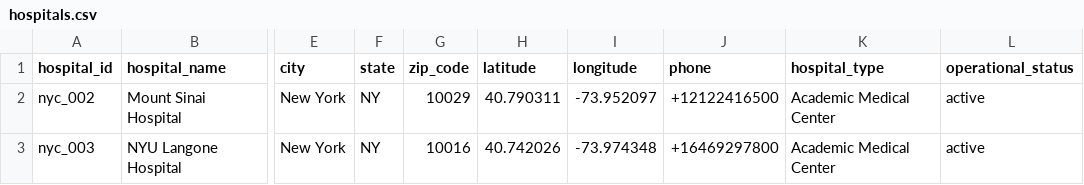
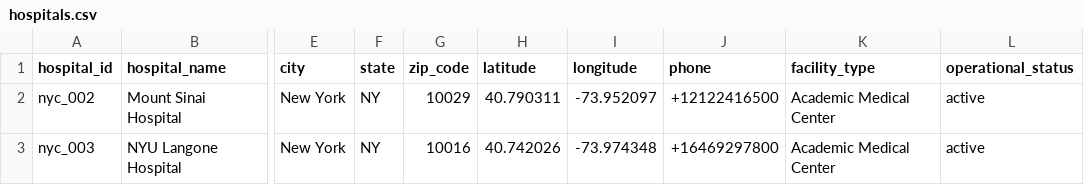
Before and after one commit to mariohealth/v0, a CSV file: backend/mario-health-data-pipeline/seeds/hospitals.csv, drawn as a sheet; only a part is shown, gaps mark what is left out; the diff names each change by its address in the sheet, - before the commit and + after, or states it on an @@ line.

Commit message:
Update hospitals.csv

```diff
--- a/backend/mario-health-data-pipeline/seeds/hospitals.csv
+++ b/backend/mario-health-data-pipeline/seeds/hospitals.csv
-K1: hospital_type
+K1: facility_type
```
